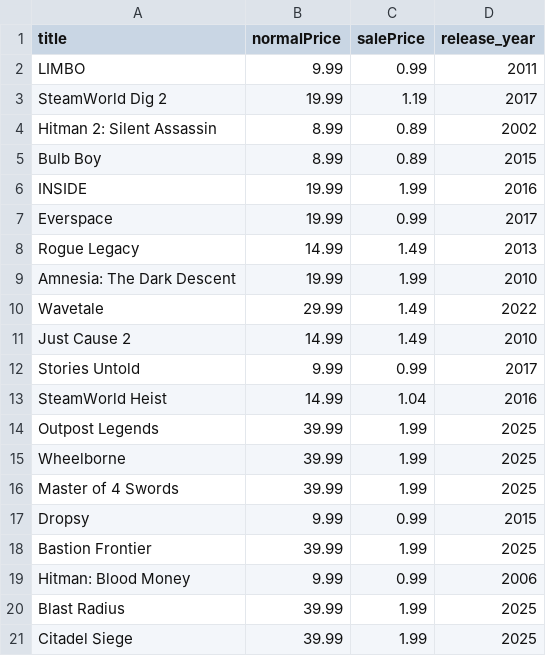
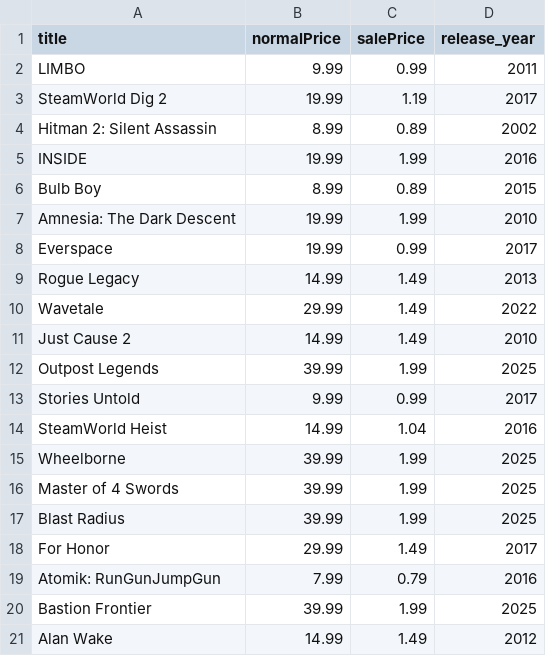
Before and after one commit to haiyib/foundations-final-project, a CSV file: steam_deals_top20_rangeplot.csv, drawn as a sheet.

```diff
--- a/steam_deals_top20_rangeplot.csv
+++ b/steam_deals_top20_rangeplot.csv
@@ -4,18 +4,18 @@ SteamWorld Dig 2,19.99,1.19,2017
 Hitman 2: Silent Assassin,8.99,0.89,2002
+INSIDE,19.99,1.99,2016
 Bulb Boy,8.99,0.89,2015
-INSIDE,19.99,1.99,2016
+Amnesia: The Dark Descent,19.99,1.99,2010
 Everspace,19.99,0.99,2017
 Rogue Legacy,14.99,1.49,2013
-Amnesia: The Dark Descent,19.99,1.99,2010
 Wavetale,29.99,1.49,2022
 Just Cause 2,14.99,1.49,2010
+Outpost Legends,39.99,1.99,2025
 Stories Untold,9.99,0.99,2017
 SteamWorld Heist,14.99,1.04,2016
-Outpost Legends,39.99,1.99,2025
 Wheelborne,39.99,1.99,2025
 Master of 4 Swords,39.99,1.99,2025
-Dropsy,9.99,0.99,2015
+Blast Radius,39.99,1.99,2025
+For Honor,29.99,1.49,2017
+Atomik: RunGunJumpGun,7.99,0.79,2016
 Bastion Frontier,39.99,1.99,2025
-Hitman: Blood Money,9.99,0.99,2006
-Blast Radius,39.99,1.99,2025
-Citadel Siege,39.99,1.99,2025
+Alan Wake,14.99,1.49,2012
```
Also changed, not shown: cheapshark_updated.csv, 1 other file.
